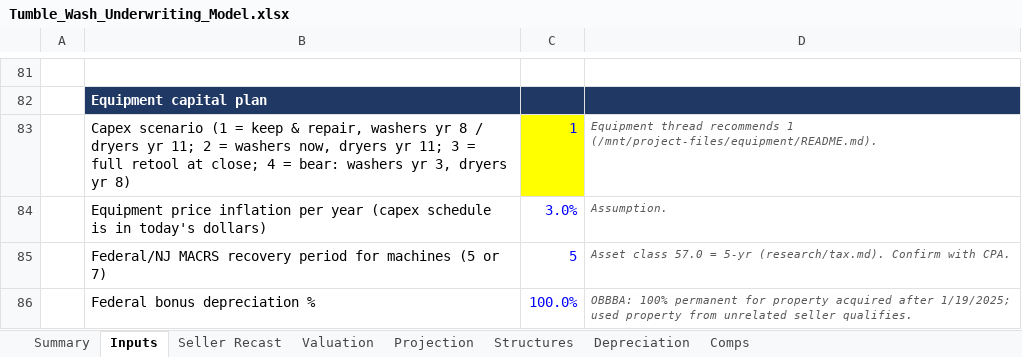
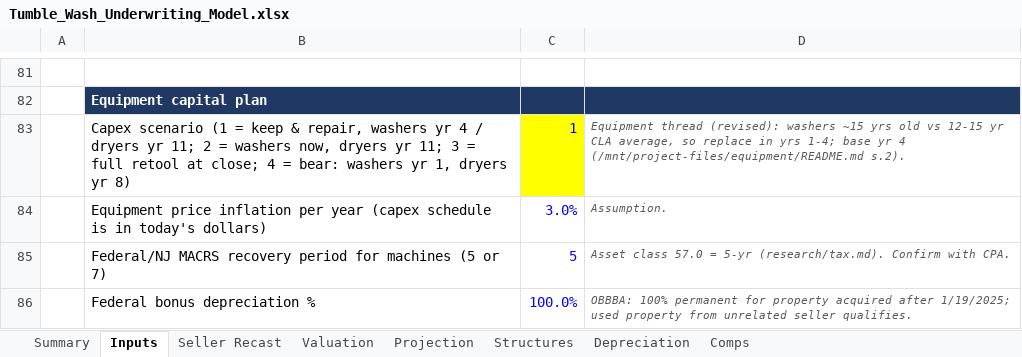
Before and after one commit to RyanB101/LaundromatAcq, an Excel workbook: underwriting/Tumble_Wash_Underwriting_Model.xlsx, sheet Inputs, drawn as a sheet; only a part is shown, gaps mark what is left out; values as stored, in another font and other column widths than the file's, no borders; the diff names each change by its address in the sheet, - before the commit and + after, or states it on an @@ line.

```diff
--- a/underwriting/Tumble_Wash_Underwriting_Model.xlsx (sheet Inputs)
+++ b/underwriting/Tumble_Wash_Underwriting_Model.xlsx (sheet Inputs)
-B83: …washers yr 8 / dryers yr 11; 2 = washers now, dryers yr 11; 3 = full retool at close; 4 = bear: washers yr 3, dryers yr…
+B83: …washers yr 4 / dryers yr 11; 2 = washers now, dryers yr 11; 3 = full retool at close; 4 = bear: washers yr 1, dryers yr…
-D83: Equipment thread recommends 1 (/mnt/project-files/equipment/README.md).
+D83: Equipment thread (revised): washers ~15 yrs old vs 12-15 yr CLA average, so replace in yrs 1-4; base yr 4 (/mnt/project-files/equipment/README.md s.2).
```
Also changed, not shown: sheet Structures, sheet Depreciation, sheet Projection, sheet Summary, sheet Valuation, sheet Seller Recast, 3 other files.
